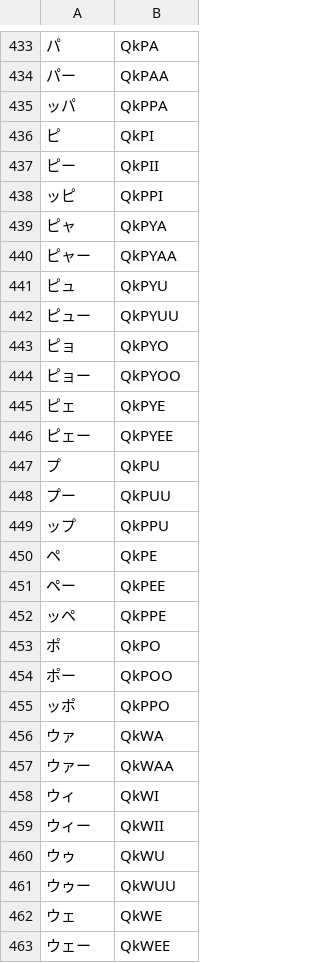
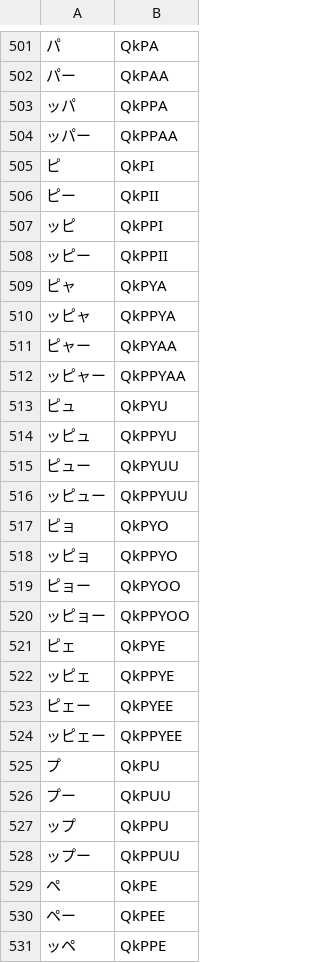
Before and after one commit to sspanak/tt9, a CSV file: app/languages/dictionaries/ja-romaji.csv, drawn as a sheet; only a part is shown, gaps mark what is left out; the shorter side is filled out with more unchanged rows; the diff covers the shown part only; the diff names each change by its address in the sheet, - before the commit and + after, or states it on an @@ line.

Commit message:
added double kana: kkya, ssha, ppya, ttya + all alternatives

```diff
--- a/app/languages/dictionaries/ja-romaji.csv
+++ b/app/languages/dictionaries/ja-romaji.csv
+row 504: ッパー | QkPPAA
+row 508: ッピー | QkPPII
+row 510: ッピャ | QkPPYA
+row 512: ッピャー | QkPPYAA
+row 514: ッピュ | QkPPYU
+row 516: ッピュー | QkPPYUU
+row 518: ッピョ | QkPPYO
+row 520: ッピョー | QkPPYOO
+row 522: ッピェ | QkPPYE
+row 524: ッピェー | QkPPYEE
+row 528: ップー | QkPPUU
```
Also changed, not shown: 76 added rows and 8 moved rows elsewhere in this file.
